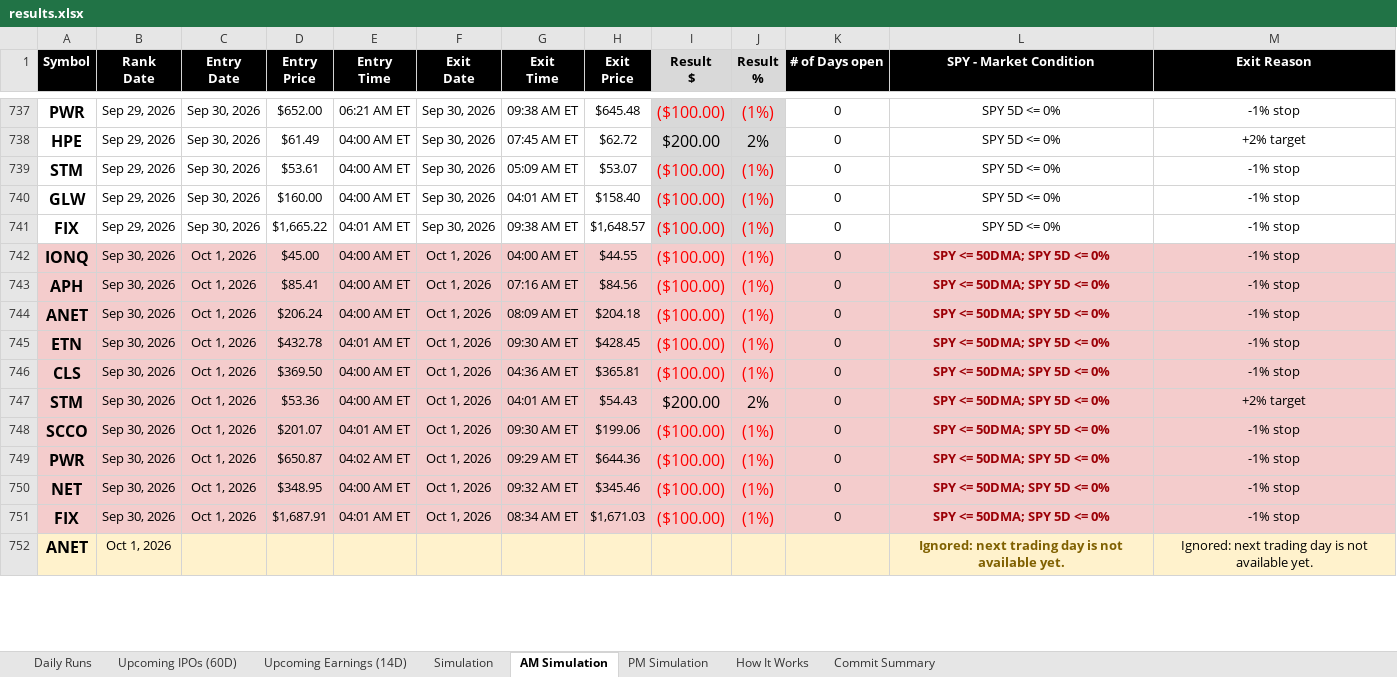
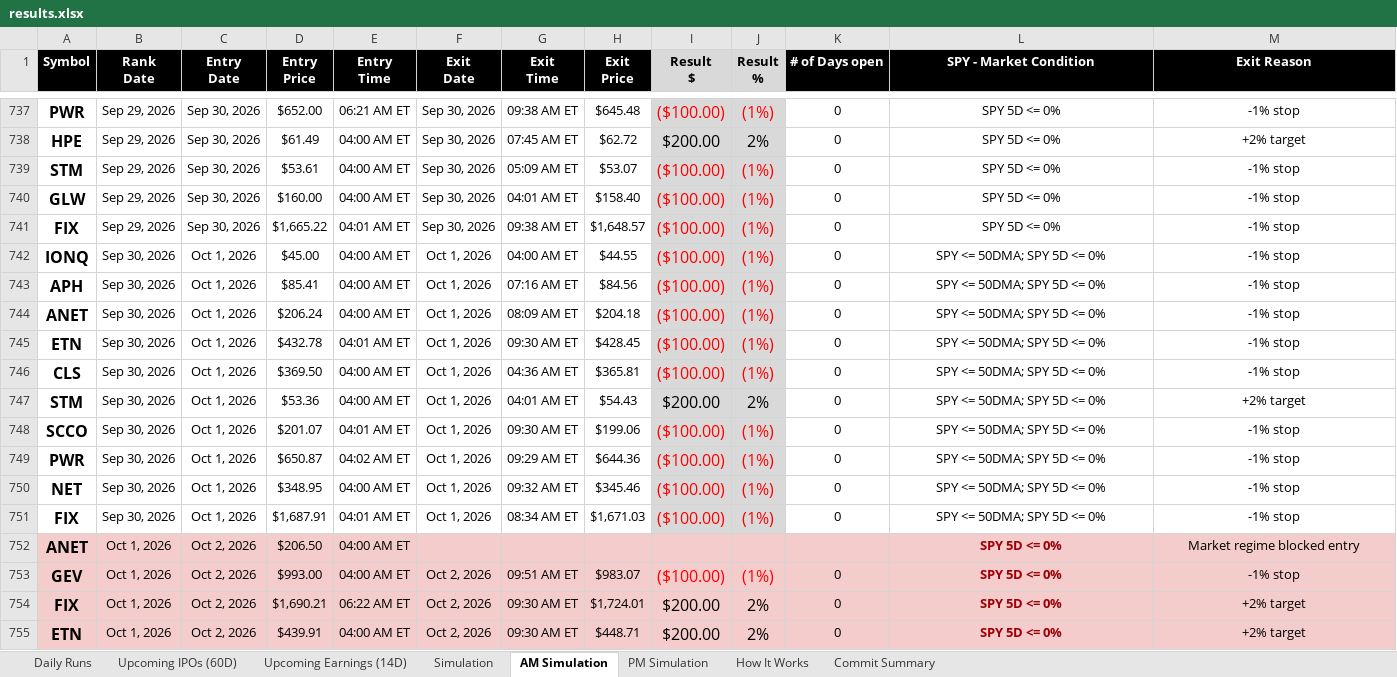
Before and after one commit to codenamev99/invest2.0, an Excel workbook: results.xlsx, sheet AM Simulation, drawn as a sheet; only a part is shown, gaps mark what is left out; values as stored, in another font and other column widths than the file's, no borders; the diff covers the shown part only; the diff names each change by its address in the sheet, - before the commit and + after, or states it on an @@ line.

```diff
--- a/results.xlsx (sheet AM Simulation)
+++ b/results.xlsx (sheet AM Simulation)
-A742:H751 fill: #F4CCCC
+A742:H751 fill: none
-I742:J751 fill: #F4CCCC
+I742:J751 fill: #D9D9D9
-K742:M751 fill: #F4CCCC
+K742:M751 fill: none
@@ L742:L751 bold: on → off, text colour: #9C0006 → black @@
-A752:M752 fill: #FFF2CC
+A752:M752 fill: #F4CCCC
-C752 (Entry Date): (empty)
+C752 (Entry Date): Oct 2, 2026
-D752 (Entry Price): (empty)
+D752 (Entry Price): $206.50
-E752 (Entry Time): (empty)
+E752 (Entry Time): 04:00 AM ET
-L752 (SPY - Market Condition): Ignored: next trading day is not available yet.
+L752 (SPY - Market Condition): SPY 5D <= 0%
-L752 text colour: #7F6000
+L752 text colour: #9C0006
-M752 (Exit Reason): Ignored: next trading day is not available yet.
+M752 (Exit Reason): Market regime blocked entry
+row 753: GEV | Oct 1, 2026 | Oct 2, 2026 | $993.00 | 04:00 AM ET | Oct 2, 2026 | 09:51 AM ET | $983.07 | ($100.00) | (1%) | 0 | SPY 5D <= 0% | -1% stop
+row 754: FIX | Oct 1, 2026 | Oct 2, 2026 | $1,690.21 | 06:22 AM ET | Oct 2, 2026 | 09:30 AM ET | $1,724.01 | $200.00 | 2% | 0 | SPY 5D <= 0% | +2% target
+row 755: ETN | Oct 1, 2026 | Oct 2, 2026 | $439.91 | 04:00 AM ET | Oct 2, 2026 | 09:30 AM ET | $448.71 | $200.00 | 2% | 0 | SPY 5D <= 0% | +2% target
```
Also changed, not shown: 8 added rows, 1 removed row, 14 edited cells and cell formats elsewhere in this sheet, sheet Daily Runs, sheet Upcoming Earnings (14D), sheet Simulation, sheet PM Simulation, sheet Upcoming IPOs (60D).
